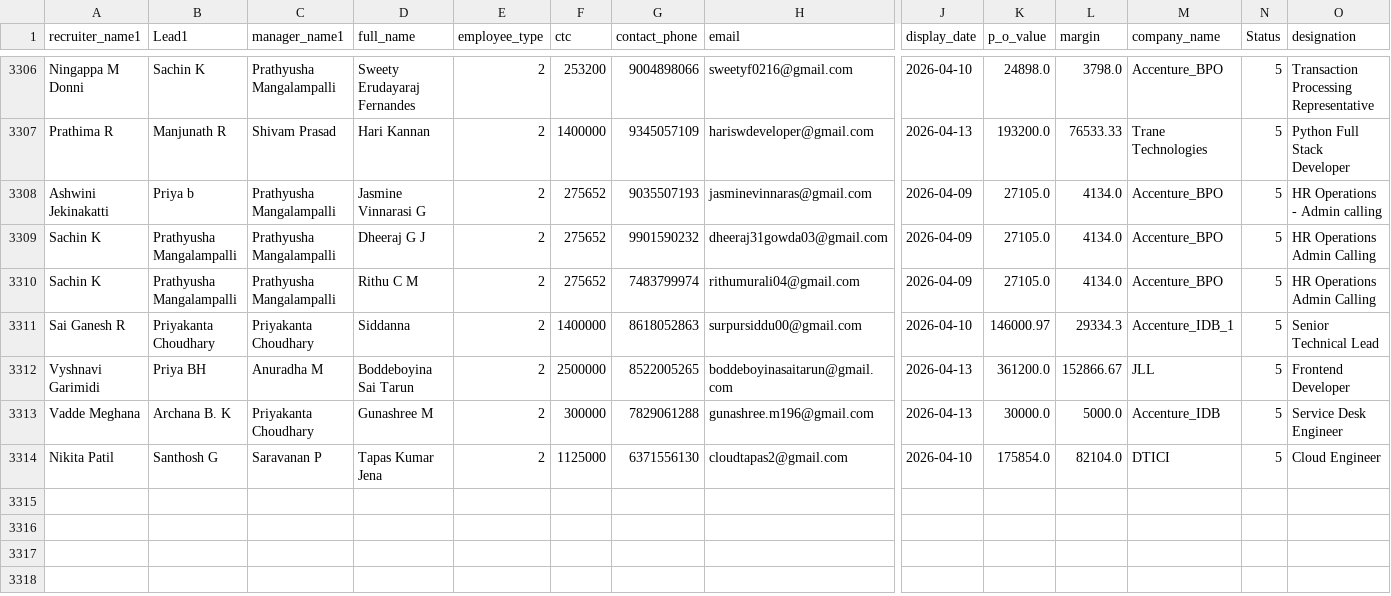
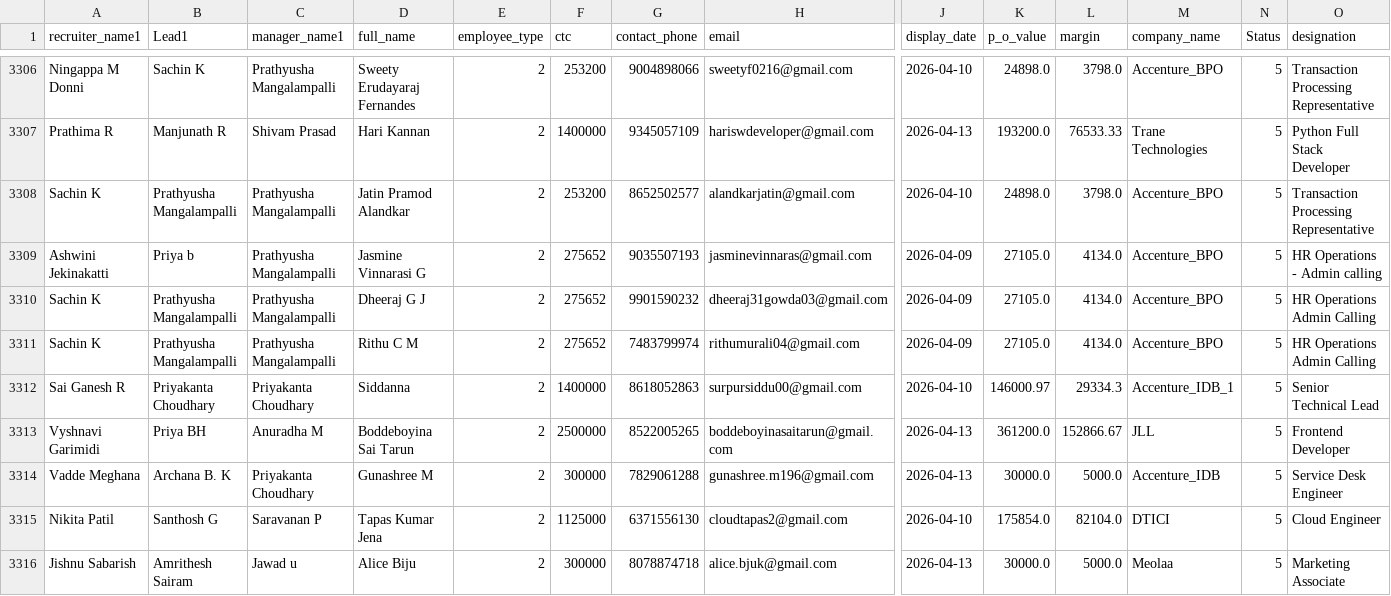
Before and after one commit to mdashiquekhanwork009-maker/CEO-Dashboard, a CSV file: data/activeheadcount.csv, drawn as a sheet; only a part is shown, gaps mark what is left out; rows hold the shown columns only; the diff names each change by its address in the sheet, - before the commit and + after, or states it on an @@ line.

```diff
--- a/data/activeheadcount.csv
+++ b/data/activeheadcount.csv
+row 3308: Sachin K | Prathyusha Mangalampalli | Prathyusha Mangalampalli | Jatin Pramod Alandkar | 2 | 253200 | 8652502577 | alandkarjatin@gmail.com | 2026-04-10 | 24898.0 | 3798.0 | Accenture_BPO | 5 | Transaction Processing Representative
+row 3316: Jishnu Sabarish | Amrithesh Sairam | Jawad u | Alice Biju | 2 | 300000 | 8078874718 | alice.bjuk@gmail.com | 2026-04-13 | 30000.0 | 5000.0 | Meolaa | 5 | Marketing Associate
```
Also changed, not shown: data/exit_pipeline_data.csv, data/onboarding_data.csv, 3 other files.
